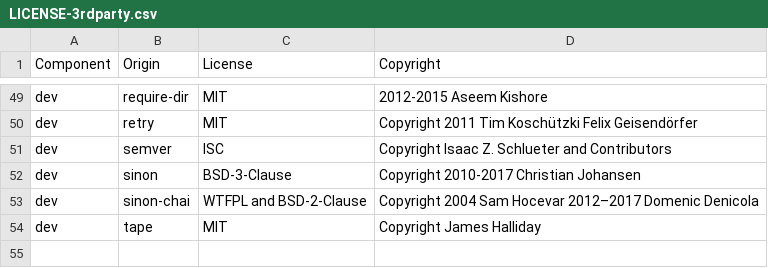
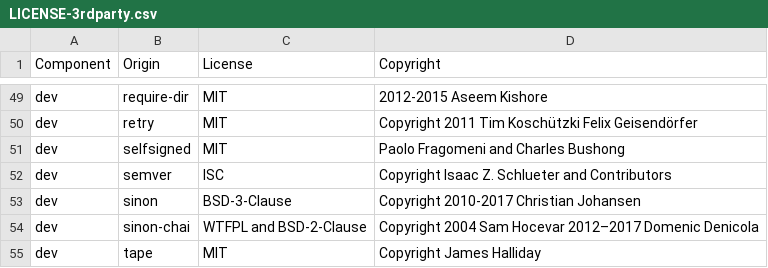
Before and after one commit to DataDog/dd-trace-js, a CSV file: LICENSE-3rdparty.csv, drawn as a sheet; only a part is shown, gaps mark what is left out.

```diff
--- a/LICENSE-3rdparty.csv
+++ b/LICENSE-3rdparty.csv
@@ -50,2 +50,3 @@ dev,require-dir,MIT,2012-2015 Aseem Kishore
 dev,retry,MIT,Copyright 2011 Tim Koschützki Felix Geisendörfer
+dev,selfsigned,MIT,Paolo Fragomeni and Charles Bushong
 dev,semver,ISC,Copyright Isaac Z. Schlueter and Contributors
```
Also changed, not shown: 3 other files.
